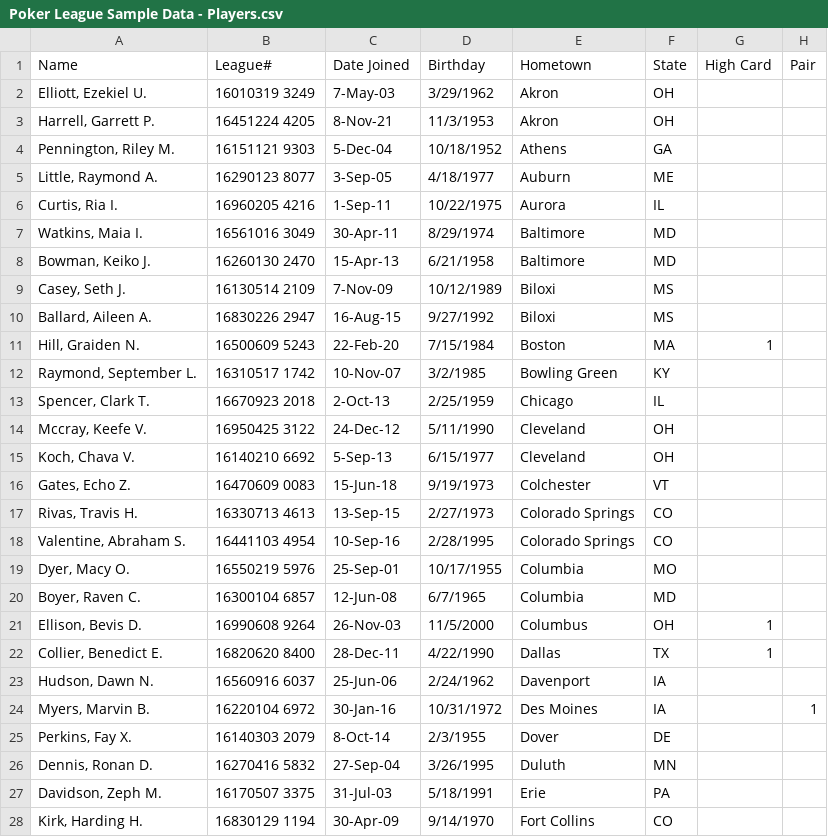
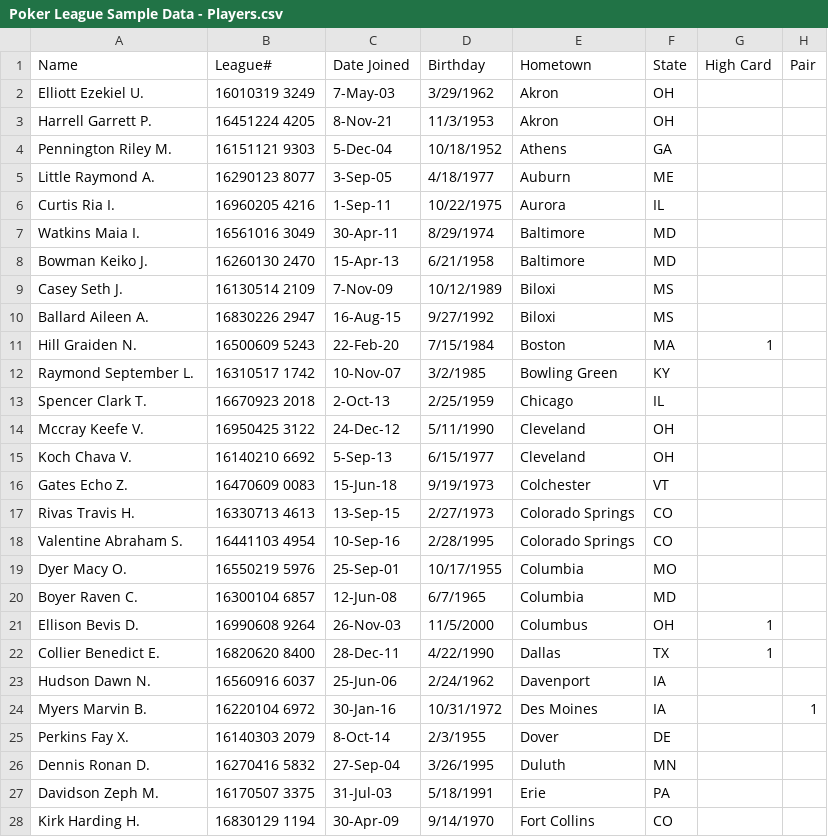
Before and after one commit to Hudson44/Poker-Tournament-App, a CSV file: Poker League Sample Data - Players.csv, drawn as a sheet; only a part is shown; the diff covers the shown part only; the diff names each change by its address in the sheet, - before the commit and + after, or states it on an @@ line.

```diff
--- a/Poker League Sample Data - Players.csv
+++ b/Poker League Sample Data - Players.csv
-A2 (Name): Elliott, Ezekiel U.
+A2 (Name): Elliott Ezekiel U.
-A3 (Name): Harrell, Garrett P.
+A3 (Name): Harrell Garrett P.
-A4 (Name): Pennington, Riley M.
+A4 (Name): Pennington Riley M.
-A5 (Name): Little, Raymond A.
+A5 (Name): Little Raymond A.
-A6 (Name): Curtis, Ria I.
+A6 (Name): Curtis Ria I.
-A7 (Name): Watkins, Maia I.
+A7 (Name): Watkins Maia I.
-A8 (Name): Bowman, Keiko J.
+A8 (Name): Bowman Keiko J.
-A9 (Name): Casey, Seth J.
+A9 (Name): Casey Seth J.
-A10 (Name): Ballard, Aileen A.
+A10 (Name): Ballard Aileen A.
-A11 (Name): Hill, Graiden N.
+A11 (Name): Hill Graiden N.
-A12 (Name): Raymond, September L.
+A12 (Name): Raymond September L.
-A13 (Name): Spencer, Clark T.
+A13 (Name): Spencer Clark T.
-A14 (Name): Mccray, Keefe V.
+A14 (Name): Mccray Keefe V.
-A15 (Name): Koch, Chava V.
+A15 (Name): Koch Chava V.
-A16 (Name): Gates, Echo Z.
+A16 (Name): Gates Echo Z.
-A17 (Name): Rivas, Travis H.
+A17 (Name): Rivas Travis H.
-A18 (Name): Valentine, Abraham S.
+A18 (Name): Valentine Abraham S.
-A19 (Name): Dyer, Macy O.
+A19 (Name): Dyer Macy O.
-A20 (Name): Boyer, Raven C.
+A20 (Name): Boyer Raven C.
-A21 (Name): Ellison, Bevis D.
+A21 (Name): Ellison Bevis D.
-A22 (Name): Collier, Benedict E.
+A22 (Name): Collier Benedict E.
-A23 (Name): Hudson, Dawn N.
+A23 (Name): Hudson Dawn N.
-A24 (Name): Myers, Marvin B.
+A24 (Name): Myers Marvin B.
-A25 (Name): Perkins, Fay X.
+A25 (Name): Perkins Fay X.
-A26 (Name): Dennis, Ronan D.
+A26 (Name): Dennis Ronan D.
-A27 (Name): Davidson, Zeph M.
+A27 (Name): Davidson Zeph M.
-A28 (Name): Kirk, Harding H.
+A28 (Name): Kirk Harding H.
```
Also changed, not shown: 73 edited cells elsewhere in this file, 3 other files.
